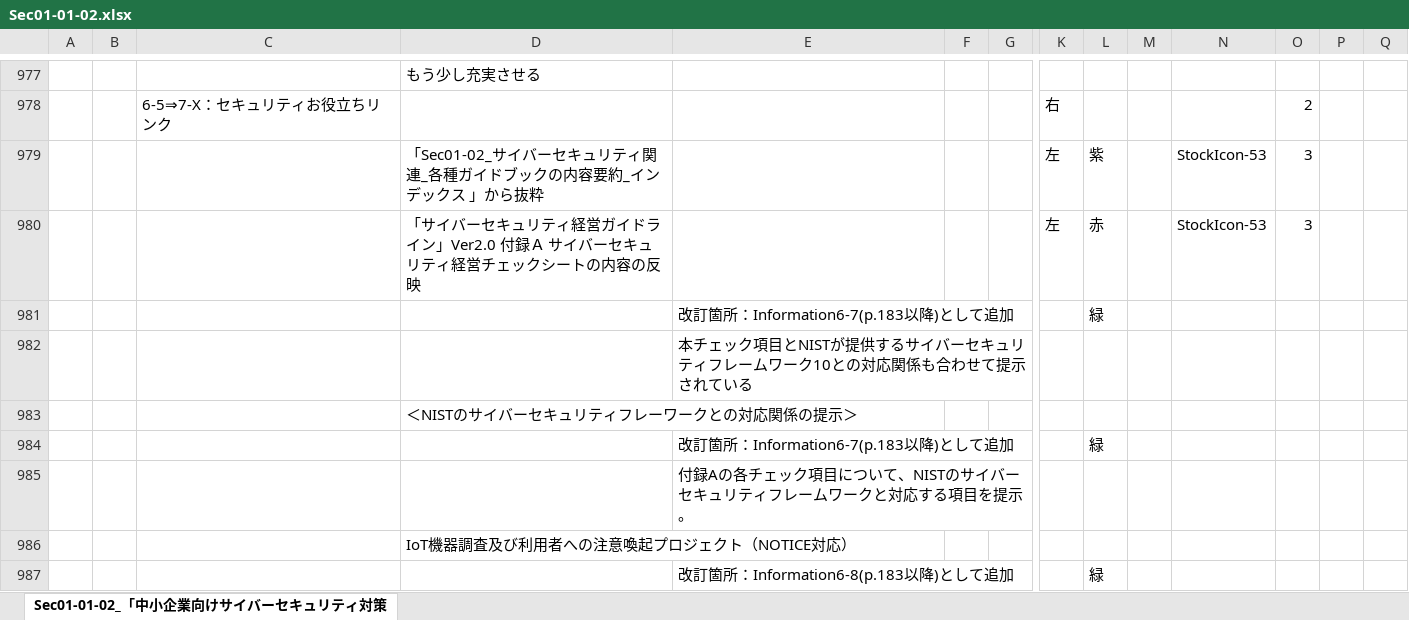
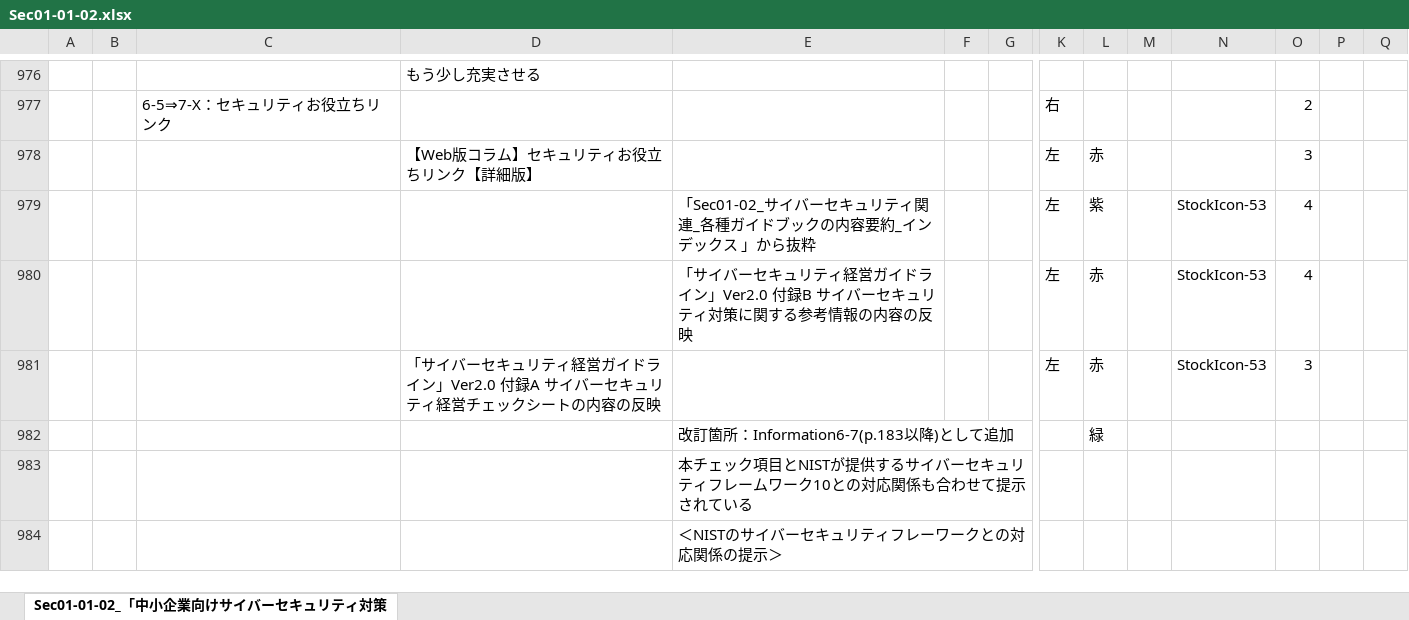
Before and after one commit to BlueMoon55/Sharing_Knowledge3, an Excel workbook: MindManager3/Sec01-01-02.xlsx, sheet Sec01-01-02_「中小企業向けサイバーセキュリティ対策, drawn as a sheet; only a part is shown, gaps mark what is left out; values as stored, in another font and other column widths than the file's, no cell formats; charts and pictures not drawn; removed rows and columns are numbered as before the commit, all else as after; rows hold the shown columns only; the diff covers the shown part only; the diff names each change by its address in the sheet, - before the commit and + after, or states it on an @@ line.

```diff
--- a/MindManager3/Sec01-01-02.xlsx (sheet Sec01-01-02_「中小企業向けサイバーセキュリティ対策)
+++ b/MindManager3/Sec01-01-02.xlsx (sheet Sec01-01-02_「中小企業向けサイバーセキュリティ対策)
+row 978:  |  |  | 【Web版コラム】セキュリティお役立ちリンク【詳細版】 |  |  |  | 左 | 赤 |  |  | 3
-D979: 「Sec01-02_サイバーセキュリティ関連_各種ガイドブックの内容要約_インデックス 」から抜粋
+D979: (empty)
-E979: (empty)
+E979: 「Sec01-02_サイバーセキュリティ関連_各種ガイドブックの内容要約_インデックス 」から抜粋
-O979: 3
+O979: 4
+row 980:  |  |  |  | 「サイバーセキュリティ経営ガイドライン」Ver2.0 付録B サイバーセキュリティ対策に関する参考情報の内容の反映 |  |  | 左 | 赤 |  | StockIcon-53 | 4
-D981: …」Ver2.0 付録Ａ サイバー…
+D981: …」Ver2.0 付録A サイバー…
-row 983:  |  |  | ＜NISTのサイバーセキュリティフレーワークとの対応関係の提示＞
-row 984:  |  |  |  | 改訂箇所：Information6-7(p.183以降)として追加 |  |  |  | 緑
-E984: 付録Aの各チェック項目について、NISTのサイバーセキュリティフレームワークと対応する項目を提示。
+E984: ＜NISTのサイバーセキュリティフレーワークとの対応関係の提示＞
-row 986:  |  |  | IoT機器調査及び利用者への注意喚起プロジェクト（NOTICE対応）
-row 987:  |  |  |  | 改訂箇所：Information6-8(p.183以降)として追加 |  |  |  | 緑
```
Also changed, not shown: 18 added rows, 18 removed rows and 65 edited cells elsewhere in this sheet, cell formats, charts or pictures, 2 other files.
